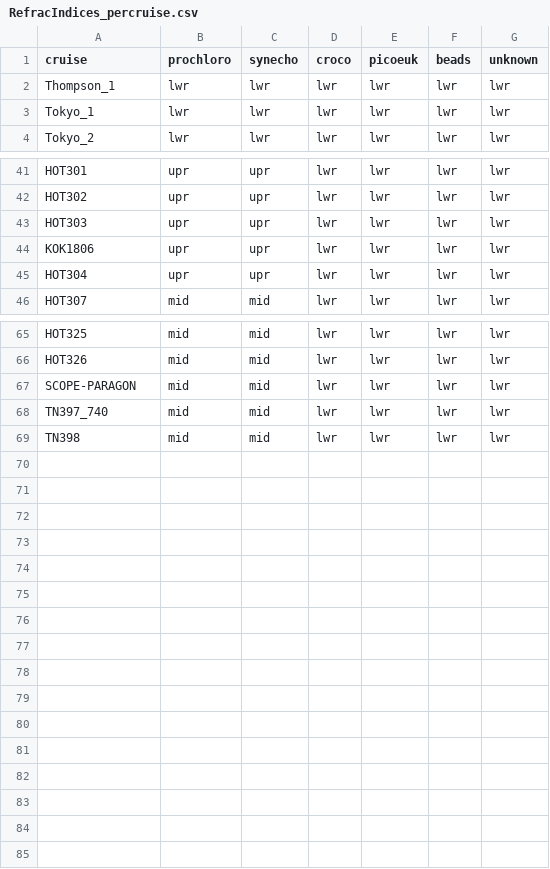
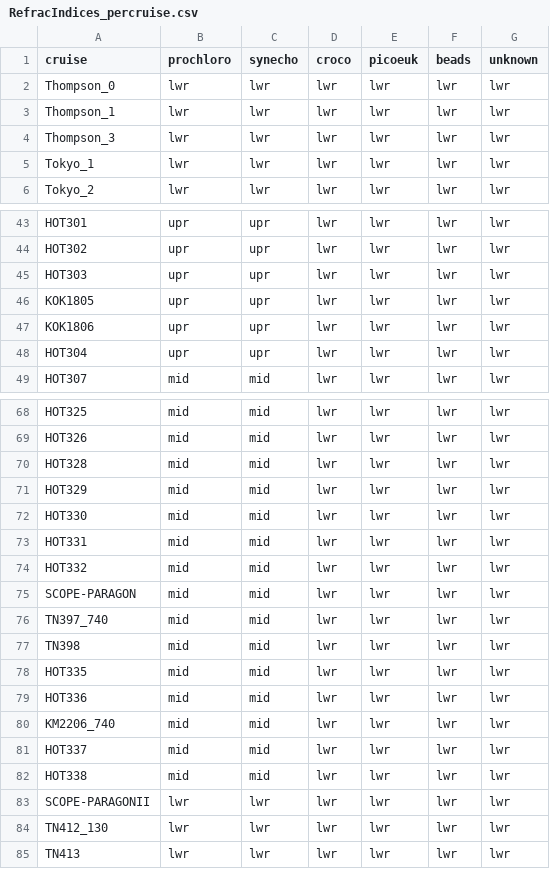
Before and after one commit to seaflow-uw/popcycle, a CSV file: inst/scatter/RefracIndices_percruise.csv, drawn as a sheet; only a part is shown, gaps mark what is left out.

```diff
--- a/inst/scatter/RefracIndices_percruise.csv
+++ b/inst/scatter/RefracIndices_percruise.csv
@@ -1,3 +1,5 @@
 cruise,prochloro,synecho,croco,picoeuk,beads,unknown
+Thompson_0,lwr,lwr,lwr,lwr,lwr,lwr
 Thompson_1,lwr,lwr,lwr,lwr,lwr,lwr
+Thompson_3,lwr,lwr,lwr,lwr,lwr,lwr
 Tokyo_1,lwr,lwr,lwr,lwr,lwr,lwr
@@ -43,2 +45,3 @@ HOT302,upr,upr,lwr,lwr,lwr,lwr
 HOT303,upr,upr,lwr,lwr,lwr,lwr
+KOK1805,upr,upr,lwr,lwr,lwr,lwr
 KOK1806,upr,upr,lwr,lwr,lwr,lwr
@@ -66,2 +69,7 @@ HOT325,mid,mid,lwr,lwr,lwr,lwr
 HOT326,mid,mid,lwr,lwr,lwr,lwr
+HOT328,mid,mid,lwr,lwr,lwr,lwr
+HOT329,mid,mid,lwr,lwr,lwr,lwr
+HOT330,mid,mid,lwr,lwr,lwr,lwr
+HOT331,mid,mid,lwr,lwr,lwr,lwr
+HOT332,mid,mid,lwr,lwr,lwr,lwr
 SCOPE-PARAGON,mid,mid,lwr,lwr,lwr,lwr
@@ -69 +77,9 @@ TN397_740,mid,mid,lwr,lwr,lwr,lwr
 TN398,mid,mid,lwr,lwr,lwr,lwr
+HOT335,mid,mid,lwr,lwr,lwr,lwr
+HOT336,mid,mid,lwr,lwr,lwr,lwr
+KM2206_740,mid,mid,lwr,lwr,lwr,lwr
+HOT337,mid,mid,lwr,lwr,lwr,lwr
+HOT338,mid,mid,lwr,lwr,lwr,lwr
+SCOPE-PARAGONII,lwr,lwr,lwr,lwr,lwr,lwr
+TN412_130,lwr,lwr,lwr,lwr,lwr,lwr
+TN413,lwr,lwr,lwr,lwr,lwr,lwr
```
Also changed, not shown: inst/par/par-calibration.csv.
